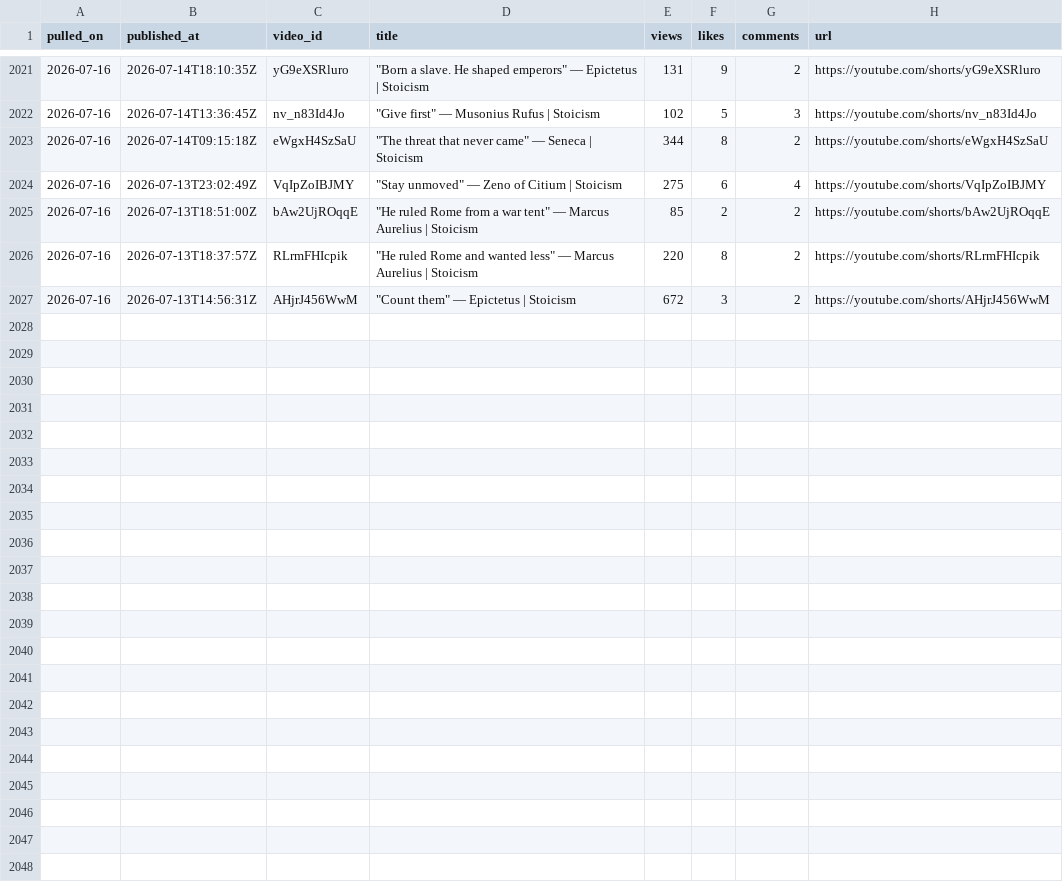
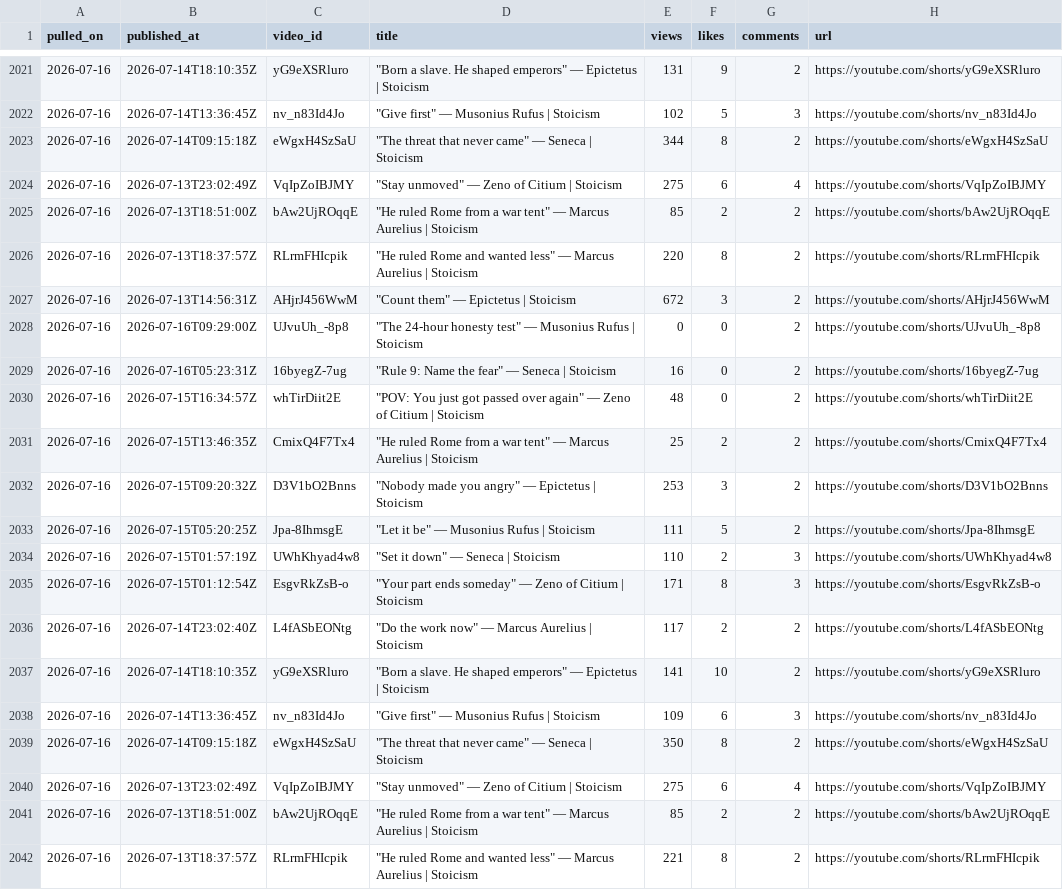
Before and after one commit to soicism2026-ex/stoic-bot, a CSV file: data/analytics.csv, drawn as a sheet; only a part is shown, gaps mark what is left out.

```diff
--- a/data/analytics.csv
+++ b/data/analytics.csv
@@ -2027 +2027,16 @@ pulled_on,published_at,video_id,title,views,likes,comments,url
 2026-07-16,2026-07-13T14:56:31Z,AHjrJ456WwM,"""Count them"" — Epictetus | Stoicism",672,3,2,https://youtube.com/shorts/AHjrJ456WwM
+2026-07-16,2026-07-16T09:29:00Z,UJvuUh_-8p8,"""The 24-hour honesty test"" — Musonius Rufus | Stoicism",0,0,2,https://youtube.com/shorts/UJvuUh_-8p8
+2026-07-16,2026-07-16T05:23:31Z,16byegZ-7ug,"""Rule 9: Name the fear"" — Seneca | Stoicism",16,0,2,https://youtube.com/shorts/16byegZ-7ug
+2026-07-16,2026-07-15T16:34:57Z,whTirDiit2E,"""POV: You just got passed over again"" — Zeno of Citium | Stoicism",48,0,2,https://youtube.com/shorts/whTirDiit2E
+2026-07-16,2026-07-15T13:46:35Z,CmixQ4F7Tx4,"""He ruled Rome from a war tent"" — Marcus Aurelius | Stoicism",25,2,2,https://youtube.com/shorts/CmixQ4F7Tx4
+2026-07-16,2026-07-15T09:20:32Z,D3V1bO2Bnns,"""Nobody made you angry"" — Epictetus | Stoicism",253,3,2,https://youtube.com/shorts/D3V1bO2Bnns
+2026-07-16,2026-07-15T05:20:25Z,Jpa-8IhmsgE,"""Let it be"" — Musonius Rufus | Stoicism",111,5,2,https://youtube.com/shorts/Jpa-8IhmsgE
+2026-07-16,2026-07-15T01:57:19Z,UWhKhyad4w8,"""Set it down"" — Seneca | Stoicism",110,2,3,https://youtube.com/shorts/UWhKhyad4w8
+2026-07-16,2026-07-15T01:12:54Z,EsgvRkZsB-o,"""Your part ends someday"" — Zeno of Citium | Stoicism",171,8,3,https://youtube.com/shorts/EsgvRkZsB-o
+2026-07-16,2026-07-14T23:02:40Z,L4fASbEONtg,"""Do the work now"" — Marcus Aurelius | Stoicism",117,2,2,https://youtube.com/shorts/L4fASbEONtg
+2026-07-16,2026-07-14T18:10:35Z,yG9eXSRluro,"""Born a slave. He shaped emperors"" — Epictetus | Stoicism",141,10,2,https://youtube.com/shorts/yG9eXSRluro
+2026-07-16,2026-07-14T13:36:45Z,nv_n83Id4Jo,"""Give first"" — Musonius Rufus | Stoicism",109,6,3,https://youtube.com/shorts/nv_n83Id4Jo
+2026-07-16,2026-07-14T09:15:18Z,eWgxH4SzSaU,"""The threat that never came"" — Seneca | Stoicism",350,8,2,https://youtube.com/shorts/eWgxH4SzSaU
+2026-07-16,2026-07-13T23:02:49Z,VqIpZoIBJMY,"""Stay unmoved"" — Zeno of Citium | Stoicism",275,6,4,https://youtube.com/shorts/VqIpZoIBJMY
+2026-07-16,2026-07-13T18:51:00Z,bAw2UjROqqE,"""He ruled Rome from a war tent"" — Marcus Aurelius | Stoicism",85,2,2,https://youtube.com/shorts/bAw2UjROqqE
+2026-07-16,2026-07-13T18:37:57Z,RLrmFHIcpik,"""He ruled Rome and wanted less"" — Marcus Aurelius | Stoicism",221,8,2,https://youtube.com/shorts/RLrmFHIcpik
```
Also changed, not shown: data/channel_stats.csv, data/posts.csv, 1 other file.
